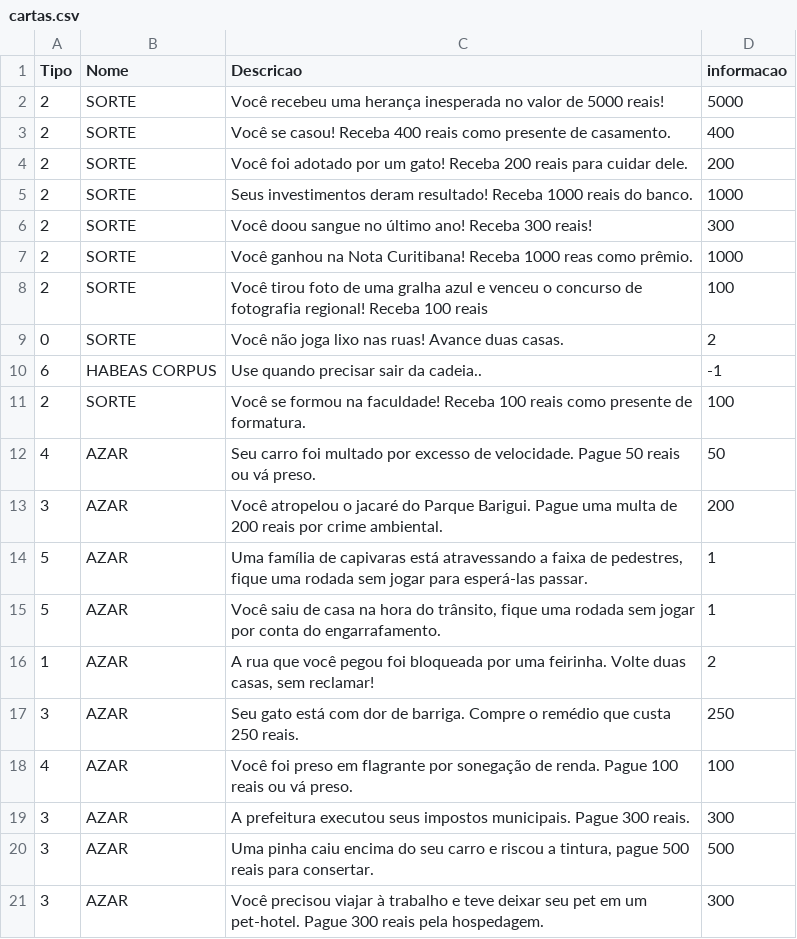
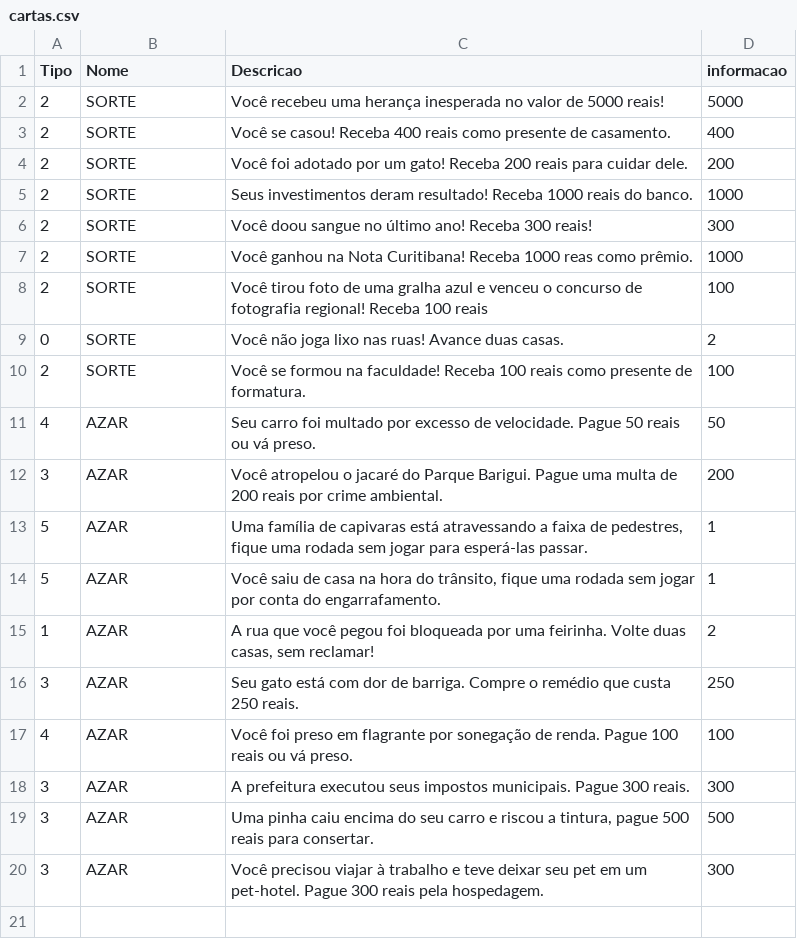
Before and after one commit to gfd23-2023/BancoCuritibano, a CSV file: src/modelo/cartas/cartas.csv, drawn as a sheet.

Commit message:
Remoção de Habeas Corpus em cartas.csv

```diff
--- a/src/modelo/cartas/cartas.csv
+++ b/src/modelo/cartas/cartas.csv
@@ -9,3 +9,2 @@ Tipo;Nome;Descricao;informacao
 0;SORTE;Você não joga lixo nas ruas! Avance duas casas.;2
-6;HABEAS CORPUS;Use quando precisar sair da cadeia..;-1
 2;SORTE;Você se formou na faculdade! Receba 100 reais como presente de formatura.;100
```
